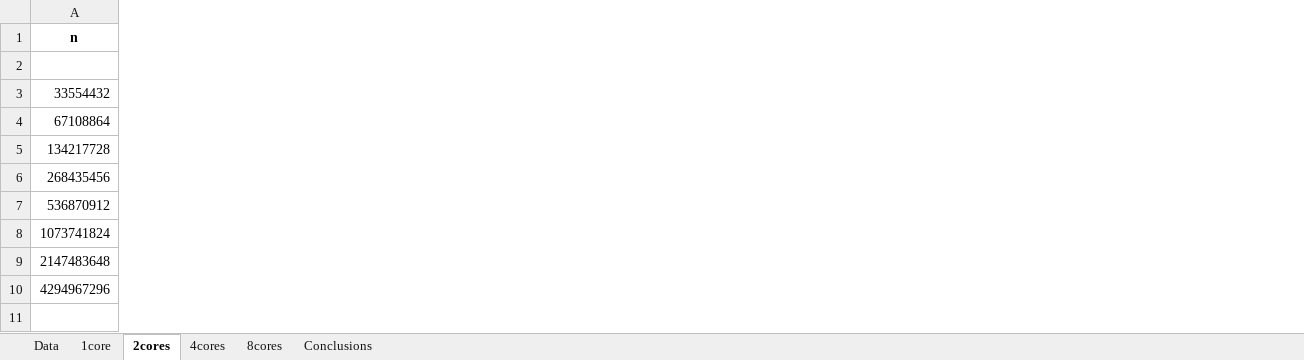
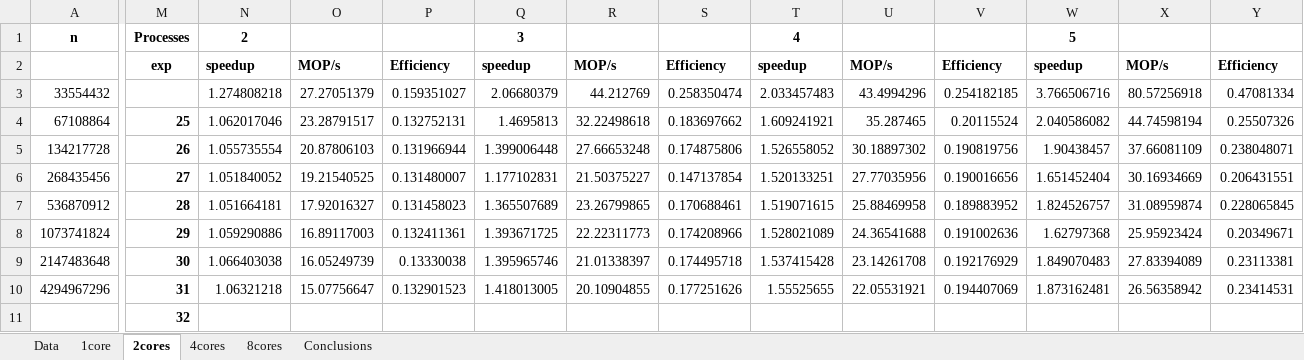
Before and after one commit to joaoBordalo/CPAR, an Excel workbook: 2 Projeto/SieveofErastosthenes/SieveofErastosthenes/excel files ready/botas/openmpi.xlsx, sheet 2cores, drawn as a sheet; only a part is shown, gaps mark what is left out; values as stored, in another font and other column widths than the file's, no borders; charts and pictures not drawn; rows hold the shown columns only; the diff covers the shown part only; the diff names each change by its address in the sheet, - before the commit and + after, or states it on an @@ line.

```diff
--- a/2 Projeto/SieveofErastosthenes/SieveofErastosthenes/excel files ready/botas/openmpi.xlsx (sheet 2cores)
+++ b/2 Projeto/SieveofErastosthenes/SieveofErastosthenes/excel files ready/botas/openmpi.xlsx (sheet 2cores)
+column M, rows 1-10: Processes | exp |  | 25 | 26 | 27 | 28 | 29 | 30 | 31
+column N, rows 1-10: 2 | speedup | 1.274808218 | 1.062017046 | 1.055735554 | 1.051840052 | 1.051664181 | 1.059290886 | 1.066403038 | 1.06321218
+column O, rows 2-10: MOP/s | 27.27051379 | 23.28791517 | 20.87806103 | 19.21540525 | 17.92016327 | 16.89117003 | 16.05249739 | 15.07756647
+column P, rows 2-10: Efficiency | 0.159351027 | 0.132752131 | 0.131966944 | 0.131480007 | 0.131458023 | 0.132411361 | 0.13330038 | 0.132901523
+column Q, rows 1-10: 3 | speedup | 2.06680379 | 1.4695813 | 1.399006448 | 1.177102831 | 1.365507689 | 1.393671725 | 1.395965746 | 1.418013005
+column R, rows 2-10: MOP/s | 44.212769 | 32.22498618 | 27.66653248 | 21.50375227 | 23.26799865 | 22.22311773 | 21.01338397 | 20.10904855
+column S, rows 2-10: Efficiency | 0.258350474 | 0.183697662 | 0.174875806 | 0.147137854 | 0.170688461 | 0.174208966 | 0.174495718 | 0.177251626
+column T, rows 1-10: 4 | speedup | 2.033457483 | 1.609241921 | 1.526558052 | 1.520133251 | 1.519071615 | 1.528021089 | 1.537415428 | 1.55525655
+column U, rows 2-10: MOP/s | 43.4994296 | 35.287465 | 30.18897302 | 27.77035956 | 25.88469958 | 24.36541688 | 23.14261708 | 22.05531921
+column V, rows 2-10: Efficiency | 0.254182185 | 0.20115524 | 0.190819756 | 0.190016656 | 0.189883952 | 0.191002636 | 0.192176929 | 0.194407069
+column W, rows 1-10: 5 | speedup | 3.766506716 | 2.040586082 | 1.90438457 | 1.651452404 | 1.824526757 | 1.62797368 | 1.849070483 | 1.873162481
+column X, rows 2-10: MOP/s | 80.57256918 | 44.74598194 | 37.66081109 | 30.16934669 | 31.08959874 | 25.95923424 | 27.83394089 | 26.56358942
+column Y, rows 2-10: Efficiency | 0.47081334 | 0.25507326 | 0.238048071 | 0.206431551 | 0.228065845 | 0.20349671 | 0.23113381 | 0.23414531
+row 11:  | 32
```
Also changed, not shown: 9 added columns elsewhere in this sheet, sheet Data, sheet 8cores, sheet 4cores, sheet 1core, 2 Projeto/SieveofErastosthenes/SieveofErastosthenes/excel files ready/botas/MPI_OMP.xlsx.
